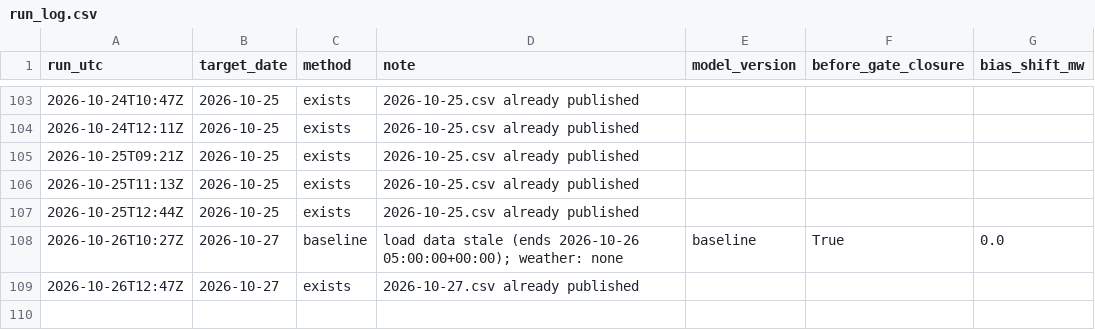
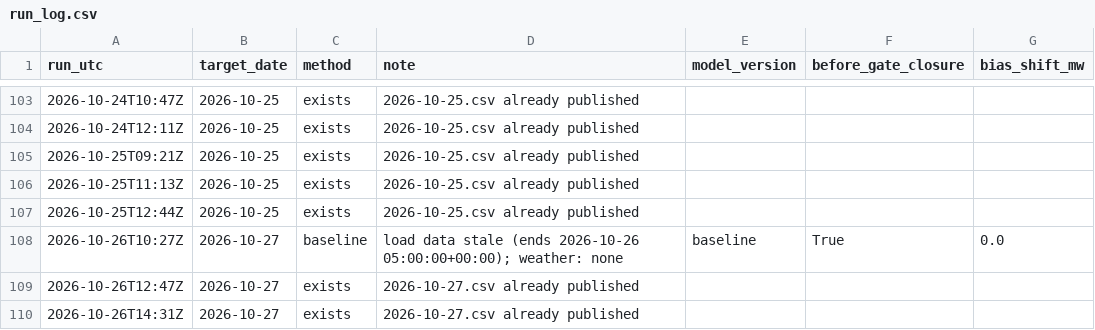
Before and after one commit to MindisBlank/SE3_DayAheadLoadForecast, a CSV file: forecasts/run_log.csv, drawn as a sheet; only a part is shown, gaps mark what is left out.

```diff
--- a/forecasts/run_log.csv
+++ b/forecasts/run_log.csv
@@ -109 +109,2 @@ run_utc,target_date,method,note,model_version,before_gate_closure,bias_shift_mw
 2026-10-26T12:47Z,2026-10-27,exists,2026-10-27.csv already published,,,
+2026-10-26T14:31Z,2026-10-27,exists,2026-10-27.csv already published,,,
```
Also changed, not shown: data/wx_cloud_85240.csv, data/wx_cloud_97530.csv, 24 other files.
